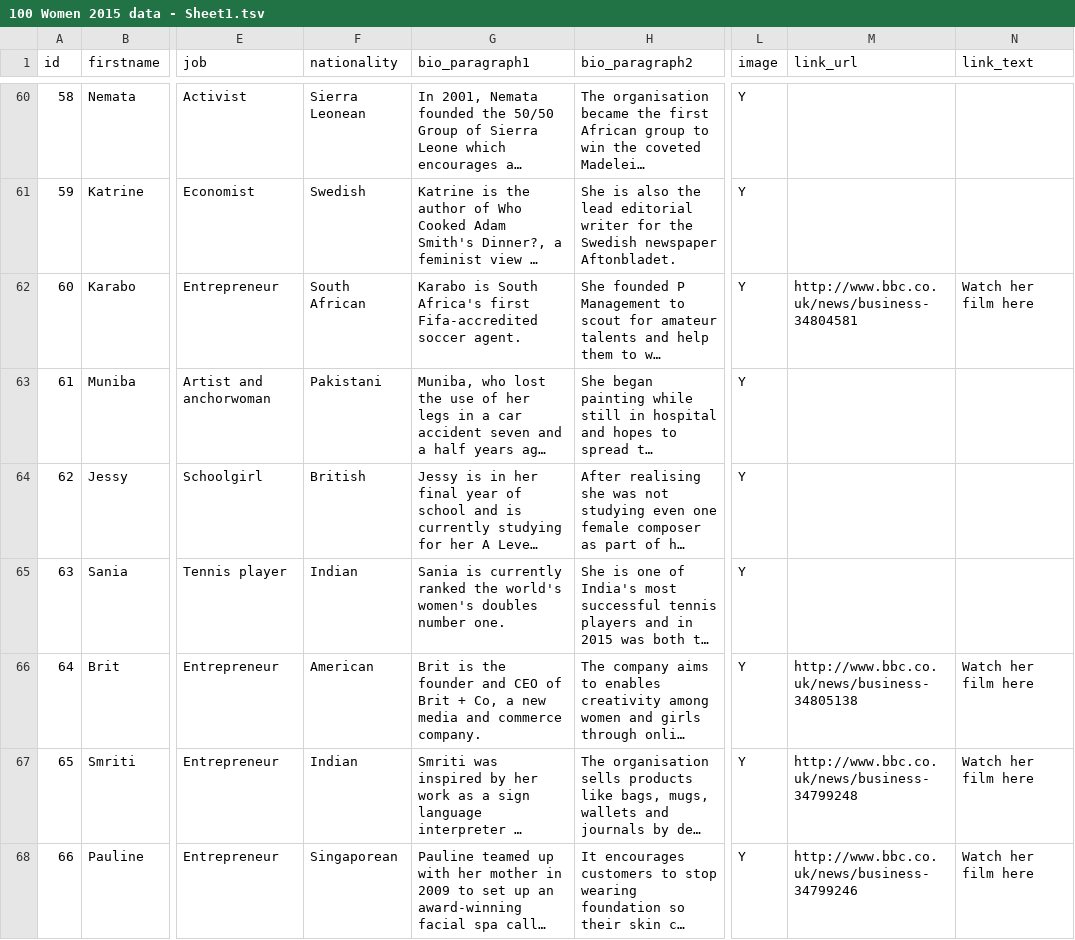
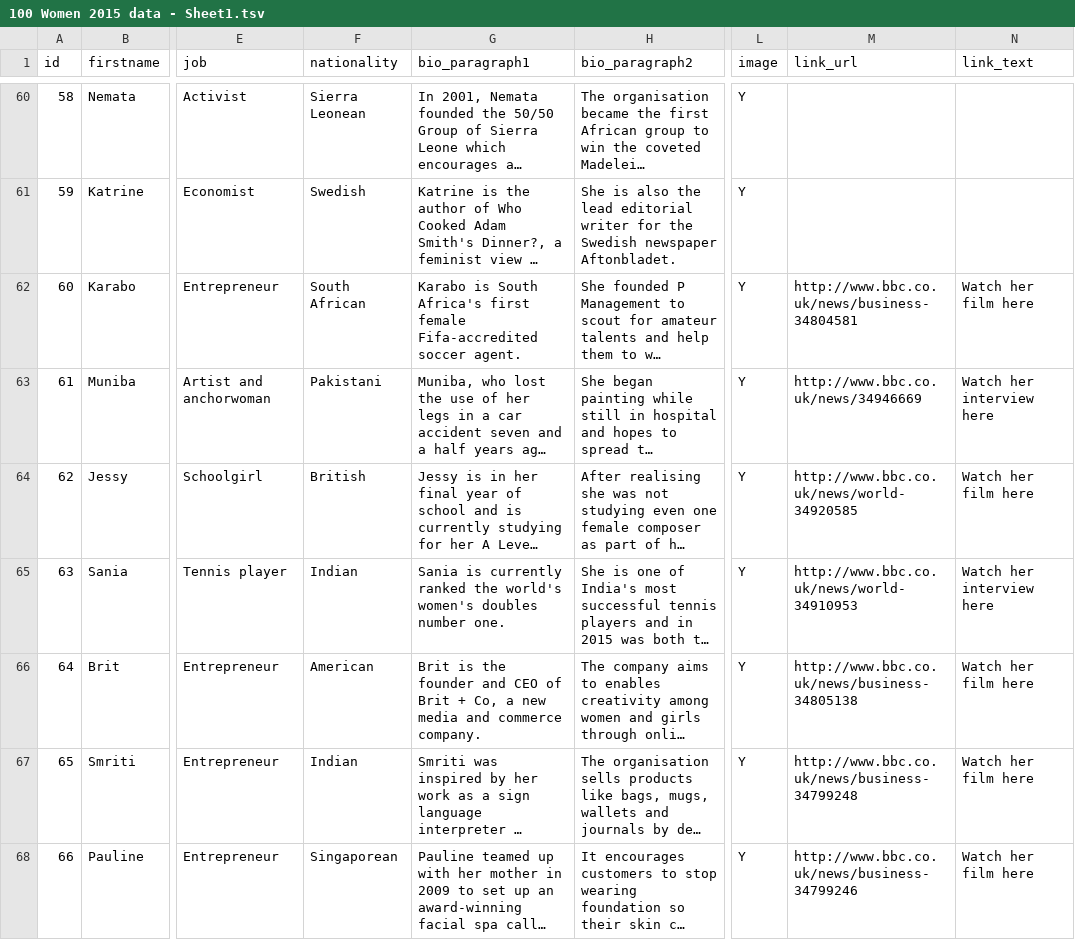
Before and after one commit to BBCVisualJournalism/newsspec_12497, a TSV file: source/data/100 Women 2015 data - Sheet1.tsv, drawn as a sheet; only a part is shown, gaps mark what is left out; long unchanged cells end in …; the diff covers the shown part only; the diff names each change by its address in the sheet, - before the commit and + after, or states it on an @@ line.

Commit message:
links added

```diff
--- a/source/data/100 Women 2015 data - Sheet1.tsv
+++ b/source/data/100 Women 2015 data - Sheet1.tsv
-G62 (bio_paragraph1): …Africa's first Fifa-accredited soccer…
+G62 (bio_paragraph1): …Africa's first female Fifa-accredited soccer…
-M63 (link_url): (empty)
+M63 (link_url): http://www.bbc.co.uk/news/34946669
-N63 (link_text): (empty)
+N63 (link_text): Watch her interview here
-M64 (link_url): (empty)
+M64 (link_url): http://www.bbc.co.uk/news/world-34920585
-N64 (link_text): (empty)
+N64 (link_text): Watch her film here
-M65 (link_url): (empty)
+M65 (link_url): http://www.bbc.co.uk/news/world-34910953
-N65 (link_text): (empty)
+N65 (link_text): Watch her interview here
```
Also changed, not shown: 106 edited cells elsewhere in this file, 2 other files.
